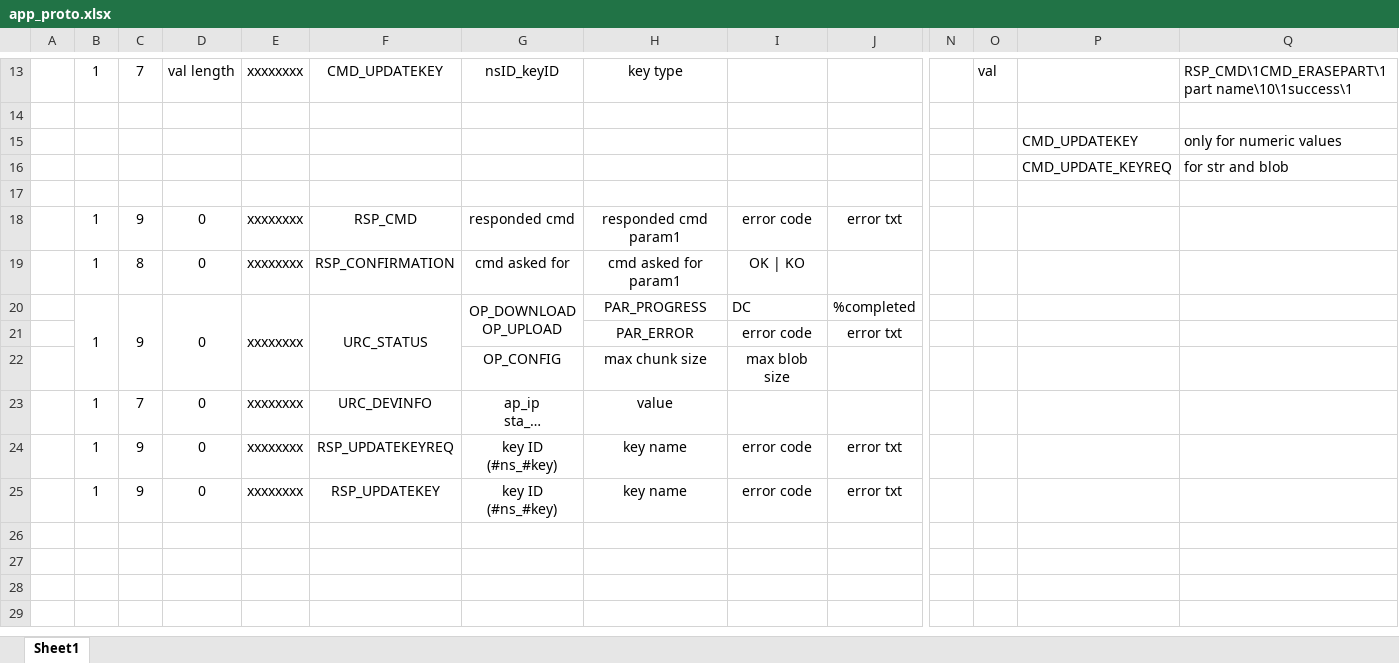
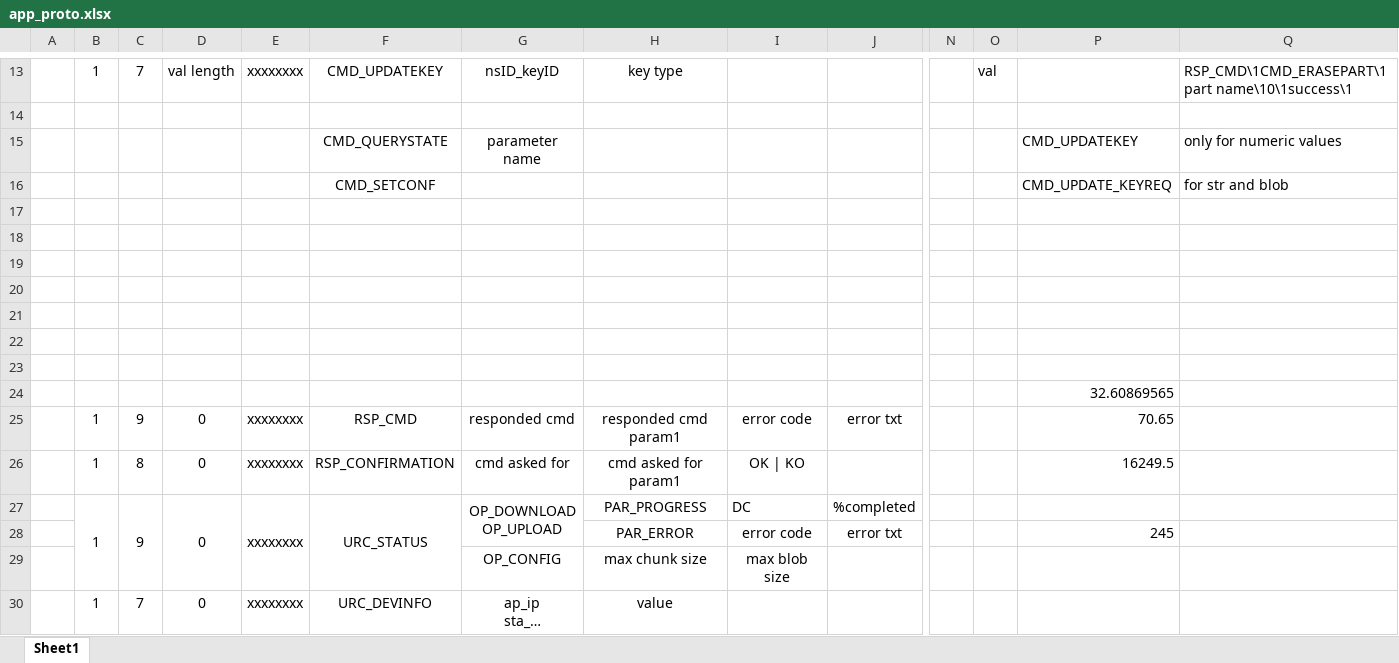
Before and after one commit to ves011/esp32_common, an Excel workbook: ws_mqtt_proto/app_proto.xlsx, sheet Sheet1, drawn as a sheet; only a part is shown, gaps mark what is left out; the shorter side is filled out with more unchanged rows; long unchanged cells end in …; values as stored, in another font and other column widths than the file's, no borders; addresses are those after the commit; rows hold the shown columns only; the diff names each change by its address in the sheet, - before the commit and + after, or states it on an @@ line.

Commit message:
mqtt improvements and code cleanup

```diff
--- a/ws_mqtt_proto/app_proto.xlsx (sheet Sheet1)
+++ b/ws_mqtt_proto/app_proto.xlsx (sheet Sheet1)
-F15: (empty)
+F15: CMD_QUERYSTATE
-G15: (empty)
+G15: parameter name
-F16: (empty)
+F16: CMD_SETCONF
+row 18: (empty)
+row 19: (empty)
+row 20: (empty)
+row 21: (empty)
+row 22: (empty)
+row 23: (empty)
+row 24:  |  |  |  |  |  |  |  |  |  |  |  | 32.60869565
-P25: (empty)
+P25: 70.65
-P26: (empty)
+P26: 16249.5
-P28: (empty)
+P28: 245
```
Also changed, not shown: 8 other files.
